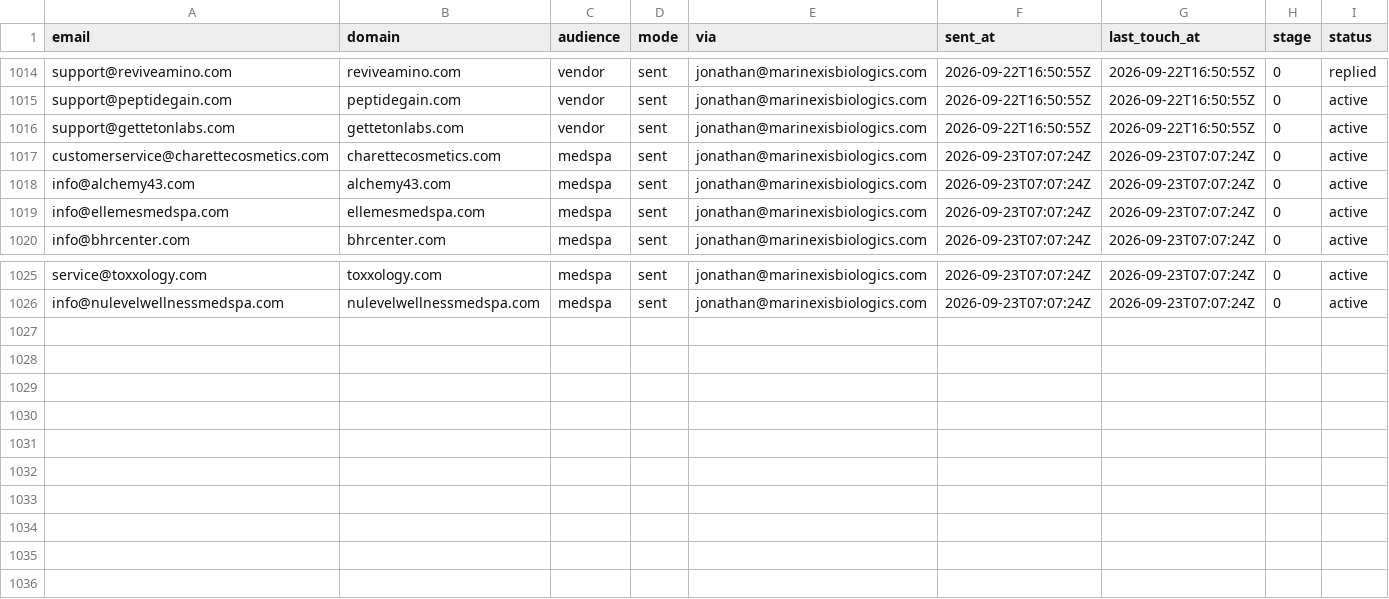
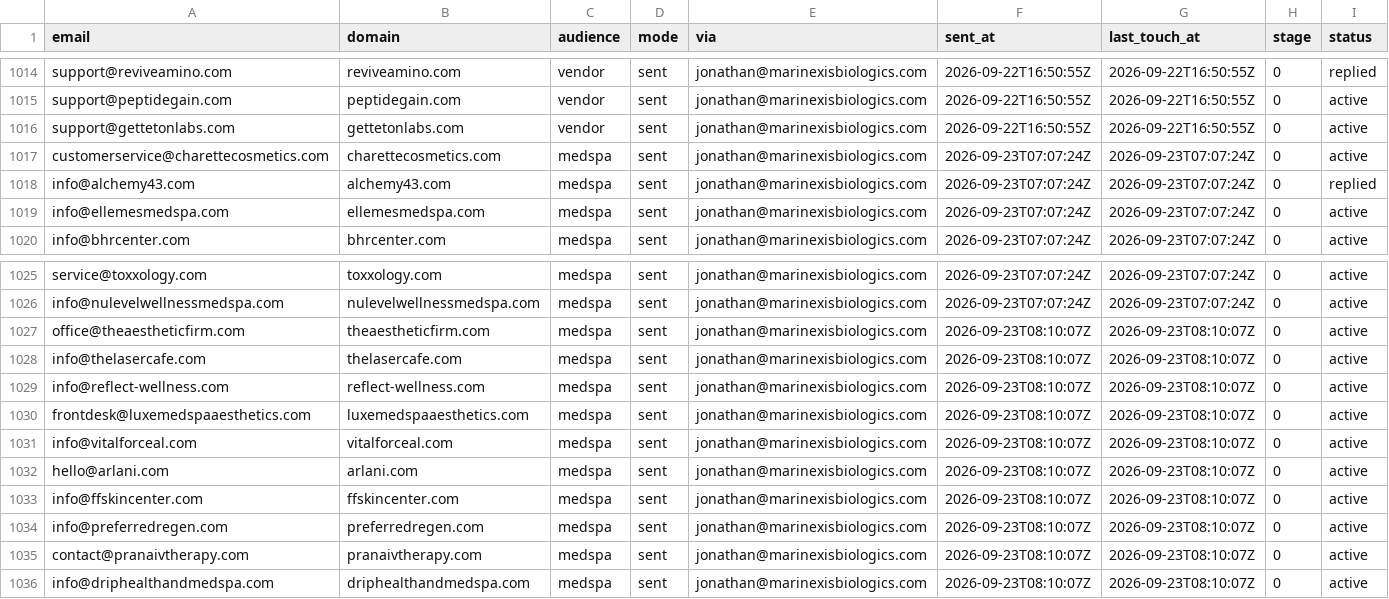
Before and after one commit to cfnoperations1-cell/g, a CSV file: outreach/sent_log.csv, drawn as a sheet; only a part is shown, gaps mark what is left out.

```diff
--- a/outreach/sent_log.csv
+++ b/outreach/sent_log.csv
@@ -1017,3 +1017,3 @@ support@gettetonlabs.com,gettetonlabs.com,vendor,sent,jonathan@marinexisbiologic
 customerservice@charettecosmetics.com,charettecosmetics.com,medspa,sent,jonathan@marinexisbiologics.com,2026-09-23T07:07:24Z,2026-09-23T07:07:24Z,0,active
-info@alchemy43.com,alchemy43.com,medspa,sent,jonathan@marinexisbiologics.com,2026-09-23T07:07:24Z,2026-09-23T07:07:24Z,0,active
+info@alchemy43.com,alchemy43.com,medspa,sent,jonathan@marinexisbiologics.com,2026-09-23T07:07:24Z,2026-09-23T07:07:24Z,0,replied
 info@ellemesmedspa.com,ellemesmedspa.com,medspa,sent,jonathan@marinexisbiologics.com,2026-09-23T07:07:24Z,2026-09-23T07:07:24Z,0,active
@@ -1026 +1026,11 @@ service@toxxology.com,toxxology.com,medspa,sent,jonathan@marinexisbiologics.com,
 info@nulevelwellnessmedspa.com,nulevelwellnessmedspa.com,medspa,sent,jonathan@marinexisbiologics.com,2026-09-23T07:07:24Z,2026-09-23T07:07:24Z,0,active
+office@theaestheticfirm.com,theaestheticfirm.com,medspa,sent,jonathan@marinexisbiologics.com,2026-09-23T08:10:07Z,2026-09-23T08:10:07Z,0,active
+info@thelasercafe.com,thelasercafe.com,medspa,sent,jonathan@marinexisbiologics.com,2026-09-23T08:10:07Z,2026-09-23T08:10:07Z,0,active
+info@reflect-wellness.com,reflect-wellness.com,medspa,sent,jonathan@marinexisbiologics.com,2026-09-23T08:10:07Z,2026-09-23T08:10:07Z,0,active
+frontdesk@luxemedspaaesthetics.com,luxemedspaaesthetics.com,medspa,sent,jonathan@marinexisbiologics.com,2026-09-23T08:10:07Z,2026-09-23T08:10:07Z,0,active
+info@vitalforceal.com,vitalforceal.com,medspa,sent,jonathan@marinexisbiologics.com,2026-09-23T08:10:07Z,2026-09-23T08:10:07Z,0,active
+hello@arlani.com,arlani.com,medspa,sent,jonathan@marinexisbiologics.com,2026-09-23T08:10:07Z,2026-09-23T08:10:07Z,0,active
+info@ffskincenter.com,ffskincenter.com,medspa,sent,jonathan@marinexisbiologics.com,2026-09-23T08:10:07Z,2026-09-23T08:10:07Z,0,active
+info@preferredregen.com,preferredregen.com,medspa,sent,jonathan@marinexisbiologics.com,2026-09-23T08:10:07Z,2026-09-23T08:10:07Z,0,active
+contact@pranaivtherapy.com,pranaivtherapy.com,medspa,sent,jonathan@marinexisbiologics.com,2026-09-23T08:10:07Z,2026-09-23T08:10:07Z,0,active
+info@driphealthandmedspa.com,driphealthandmedspa.com,medspa,sent,jonathan@marinexisbiologics.com,2026-09-23T08:10:07Z,2026-09-23T08:10:07Z,0,active
```
Also changed, not shown: outreach/reply_notes.csv, 1 other file.
